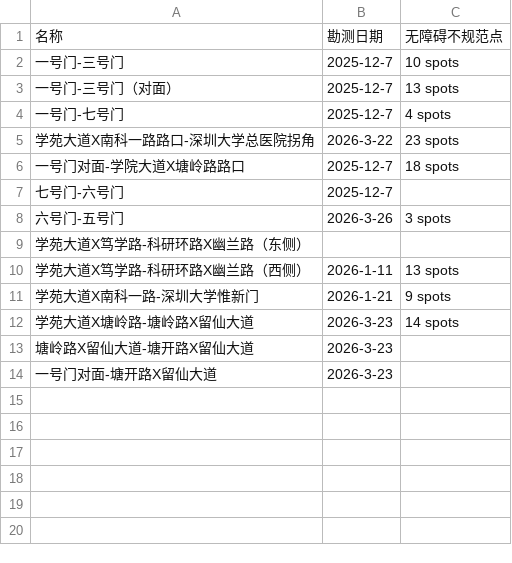
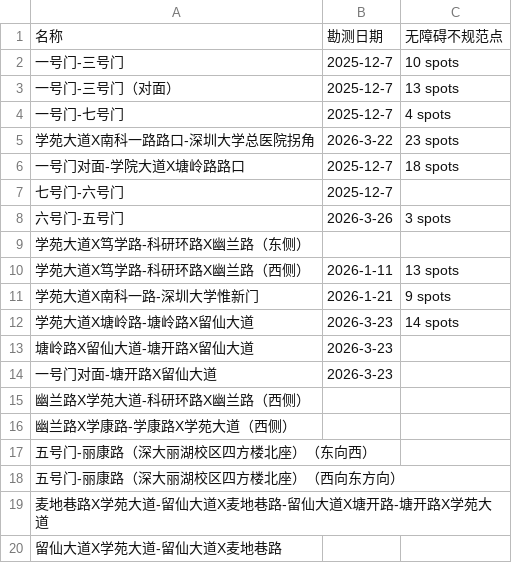
Before and after one commit to Wayhhow/survey-map, a CSV file: data/route_details.csv, drawn as a sheet; the diff names each change by its address in the sheet, - before the commit and + after, or states it on an @@ line.

```diff
--- a/data/route_details.csv
+++ b/data/route_details.csv
+row 15: 幽兰路X学苑大道-科研环路X幽兰路（西侧）
+row 16: 幽兰路X学康路-学康路X学苑大道（西侧）
+row 17: 五号门-丽康路（深大丽湖校区四方楼北座）（东向西）
+row 18: 五号门-丽康路（深大丽湖校区四方楼北座）（西向东方向）
+row 19: 麦地巷路X学苑大道-留仙大道X麦地巷路-留仙大道X塘开路-塘开路X学苑大道
+row 20: 留仙大道X学苑大道-留仙大道X麦地巷路
```
Also changed, not shown: 1 other file.
